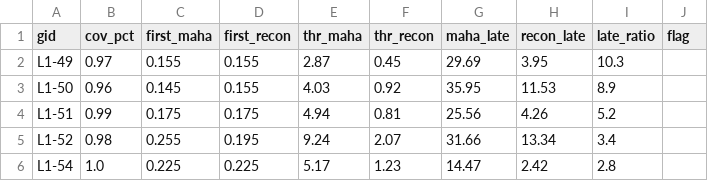
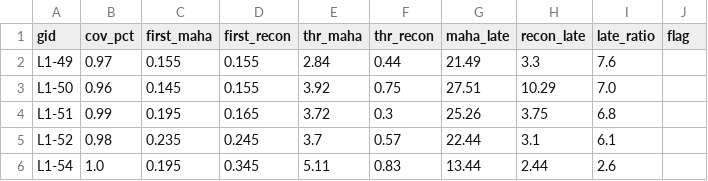
Before and after one commit to HenryTJS/shm, a CSV file: l1/results/l1_anomaly_summary.csv, drawn as a sheet; only a part is shown; the diff covers the shown part only.

```diff
--- a/l1/results/l1_anomaly_summary.csv
+++ b/l1/results/l1_anomaly_summary.csv
@@ -1,6 +1,6 @@
 gid,cov_pct,first_maha,first_recon,thr_maha,thr_recon,maha_late,recon_late,late_ratio,flag
-L1-49,0.97,0.155,0.155,2.87,0.45,29.69,3.95,10.3,
-L1-50,0.96,0.145,0.155,4.03,0.92,35.95,11.53,8.9,
-L1-51,0.99,0.175,0.175,4.94,0.81,25.56,4.26,5.2,
-L1-52,0.98,0.255,0.195,9.24,2.07,31.66,13.34,3.4,
-L1-54,1.0,0.225,0.225,5.17,1.23,14.47,2.42,2.8,
+L1-49,0.97,0.155,0.155,2.84,0.44,21.49,3.3,7.6,
+L1-50,0.96,0.145,0.155,3.92,0.75,27.51,10.29,7.0,
+L1-51,0.99,0.195,0.165,3.72,0.3,25.26,3.75,6.8,
+L1-52,0.98,0.235,0.245,3.7,0.57,22.44,3.1,6.1,
+L1-54,1.0,0.195,0.345,5.11,0.83,13.44,2.44,2.6,
```
Also changed, not shown: 22 edited cells elsewhere in this file, 26 other files.
